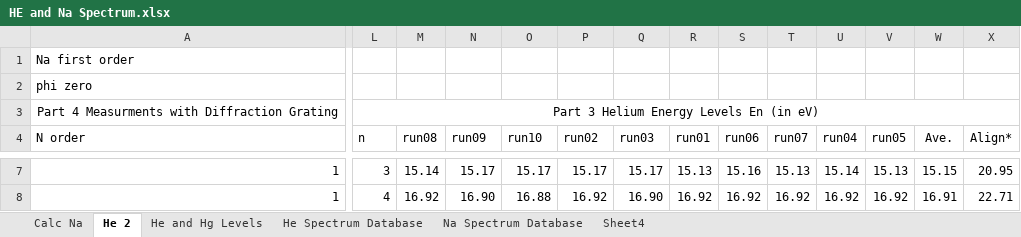
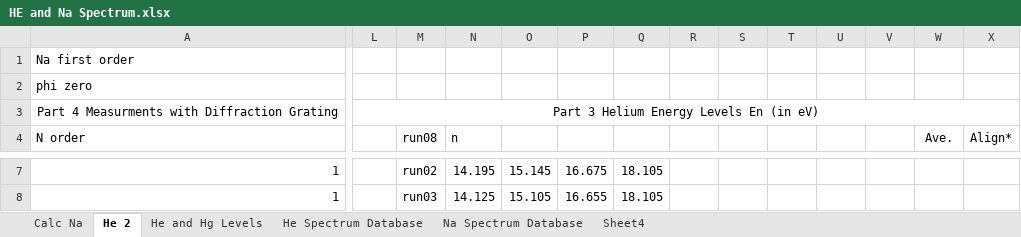
Before and after one commit to mlane3/Phys4321, an Excel workbook: FranckHertz/HeliumNeon/HE and Na Spectrum.xlsx, sheet He 2, drawn as a sheet; only a part is shown, gaps mark what is left out; values as stored, in another font and other column widths than the file's, no borders; the diff covers the shown part only; the diff names each change by its address in the sheet, - before the commit and + after, or states it on an @@ line.

```diff
--- a/FranckHertz/HeliumNeon/HE and Na Spectrum.xlsx (sheet He 2)
+++ b/FranckHertz/HeliumNeon/HE and Na Spectrum.xlsx (sheet He 2)
-L4: n
+L4: (empty)
-N4: run09
+N4: n
-O4: run10
+O4: (empty)
-P4: run02
+P4: (empty)
-Q4: run03
+Q4: (empty)
-R4: run01
+R4: (empty)
-S4: run06
+S4: (empty)
-T4: run07
+T4: (empty)
-U4: run04
+U4: (empty)
-V4: run05
+V4: (empty)
-L7: 3
+L7: (empty)
-M7 (run08): 15.14
+M7 (run08): run02
-N7 (n): 15.17
+N7 (n): 14.195
-O7: 15.17
+O7: 15.145
-P7: 15.17
+P7: 16.675
-Q7: 15.17
+Q7: 18.105
-R7: 15.13
+R7: (empty)
-S7: 15.16
+S7: (empty)
-T7: 15.13
+T7: (empty)
-U7: 15.14
+U7: (empty)
-V7: 15.13
+V7: (empty)
-W7 (Ave.): 15.15
+W7 (Ave.): (empty)
-X7 (Align*): 20.95
+X7 (Align*): (empty)
-L8: 4
+L8: (empty)
-M8 (run08): 16.92
+M8 (run08): run03
-N8 (n): 16.90
+N8 (n): 14.125
-O8: 16.88
+O8: 15.105
-P8: 16.92
+P8: 16.655
-Q8: 16.90
+Q8: 18.105
-R8: 16.92
+R8: (empty)
-S8: 16.92
+S8: (empty)
-T8: 16.92
+T8: (empty)
-U8: 16.92
+U8: (empty)
-V8: 16.92
+V8: (empty)
-W8 (Ave.): 16.91
+W8 (Ave.): (empty)
-X8 (Align*): 22.71
+X8 (Align*): (empty)
```
Also changed, not shown: 5 added rows, 5 removed rows, 111 edited cells, cell formats and merged cells elsewhere in this sheet.
